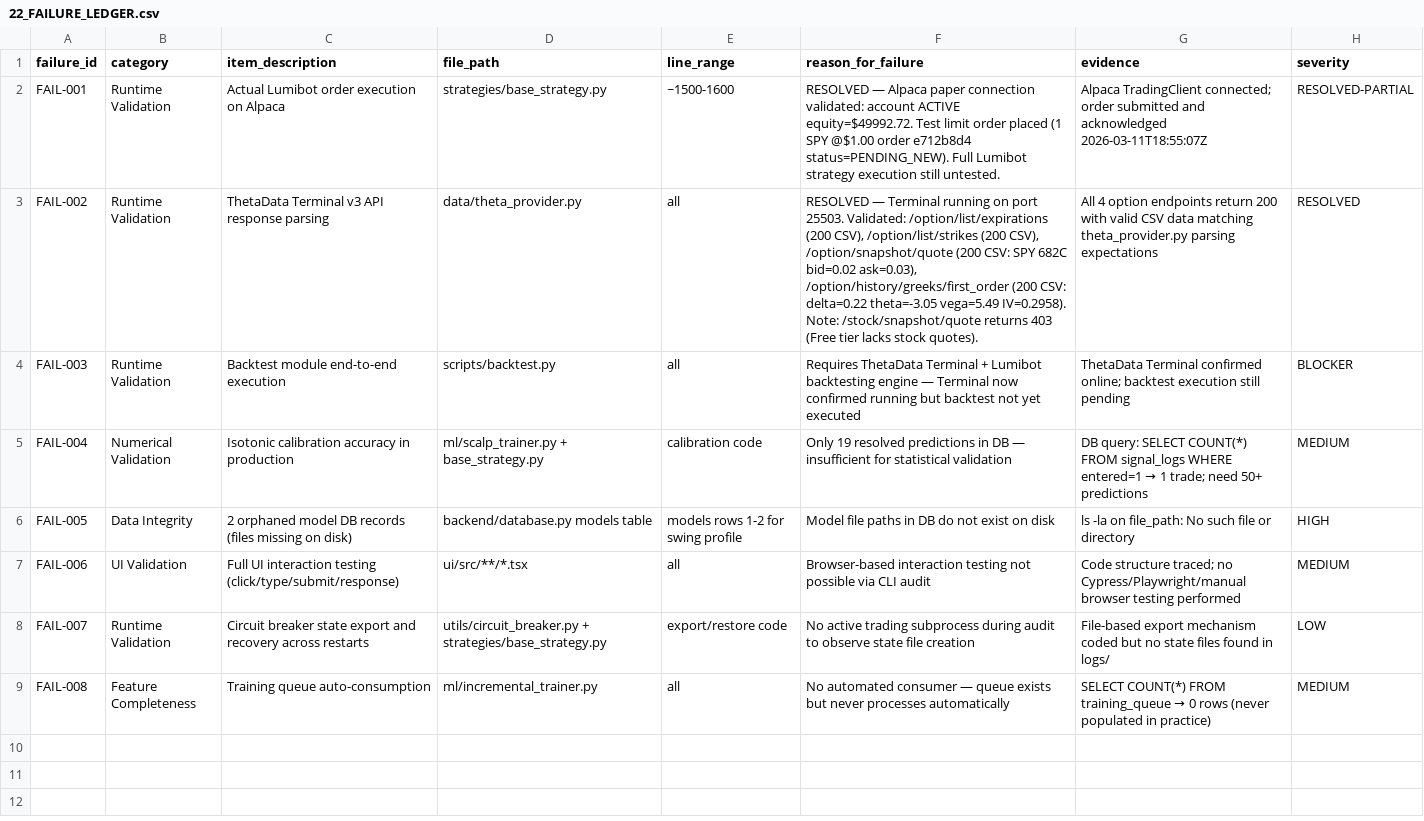
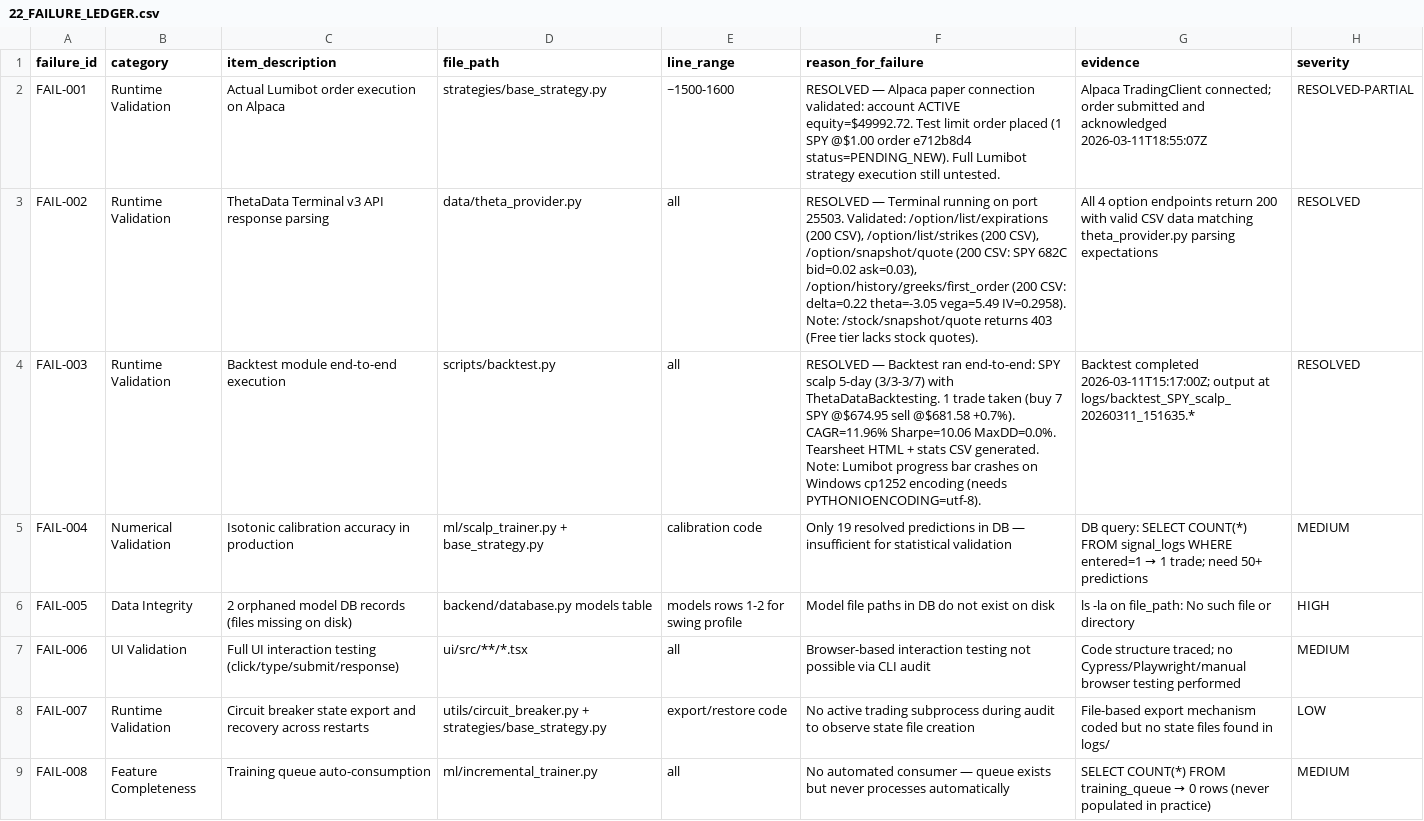
Before and after one commit to batman189/Options-Bot, a CSV file: AUDIT_PACKAGE/22_FAILURE_LEDGER.csv, drawn as a sheet.

```diff
--- a/AUDIT_PACKAGE/22_FAILURE_LEDGER.csv
+++ b/AUDIT_PACKAGE/22_FAILURE_LEDGER.csv
@@ -3,3 +3,3 @@ FAIL-001,Runtime Validation,Actual Lumibot order execution on Alpaca,"strategies
 FAIL-002,Runtime Validation,ThetaData Terminal v3 API response parsing,"data/theta_provider.py","all","RESOLVED — Terminal running on port 25503. Validated: /option/list/expirations (200 CSV), /option/list/strikes (200 CSV), /option/snapshot/quote (200 CSV: SPY 682C bid=0.02 ask=0.03), /option/history/greeks/first_order (200 CSV: delta=0.22 theta=-3.05 vega=5.49 IV=0.2958). Note: /stock/snapshot/quote returns 403 (Free tier lacks stock quotes).","All 4 option endpoints return 200 with valid CSV data matching theta_provider.py parsing expectations",RESOLVED
-FAIL-003,Runtime Validation,Backtest module end-to-end execution,"scripts/backtest.py","all","Requires ThetaData Terminal + Lumibot backtesting engine — Terminal now confirmed running but backtest not yet executed","ThetaData Terminal confirmed online; backtest execution still pending",BLOCKER
+FAIL-003,Runtime Validation,Backtest module end-to-end execution,"scripts/backtest.py","all","RESOLVED — Backtest ran end-to-end: SPY scalp 5-day (3/3-3/7) with ThetaDataBacktesting. 1 trade taken (buy 7 SPY @$674.95 sell @$681.58 +0.7%). CAGR=11.96% Sharpe=10.06 MaxDD=0.0%. Tearsheet HTML + stats CSV generated. Note: Lumibot progress bar crashes on Windows cp1252 encoding (needs PYTHONIOENCODING=utf-8).","Backtest completed 2026-03-11T15:17:00Z; output at logs/backtest_SPY_scalp_20260311_151635.*",RESOLVED
 FAIL-004,Numerical Validation,Isotonic calibration accuracy in production,"ml/scalp_trainer.py + base_strategy.py","calibration code","Only 19 resolved predictions in DB — insufficient for statistical validation","DB query: SELECT COUNT(*) FROM signal_logs WHERE entered=1 → 1 trade; need 50+ predictions",MEDIUM
```
Also changed, not shown: 2 other files.
